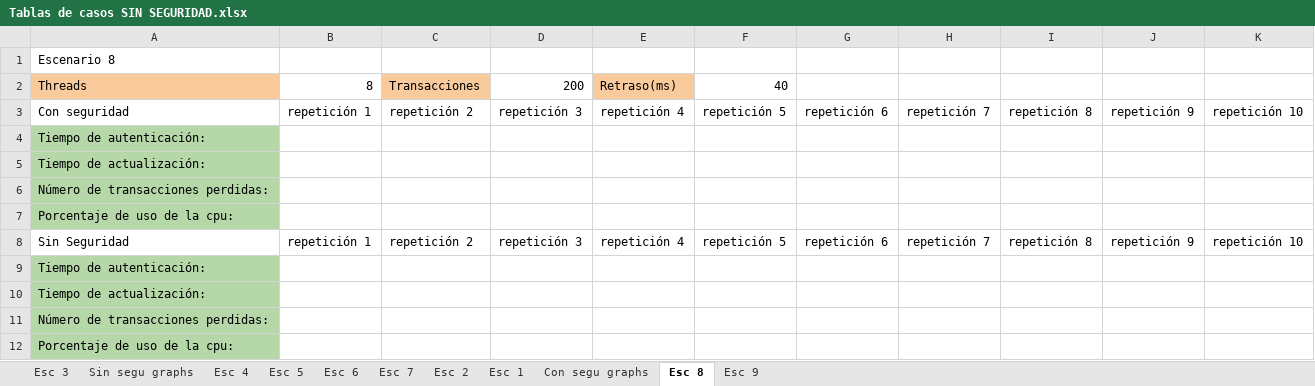
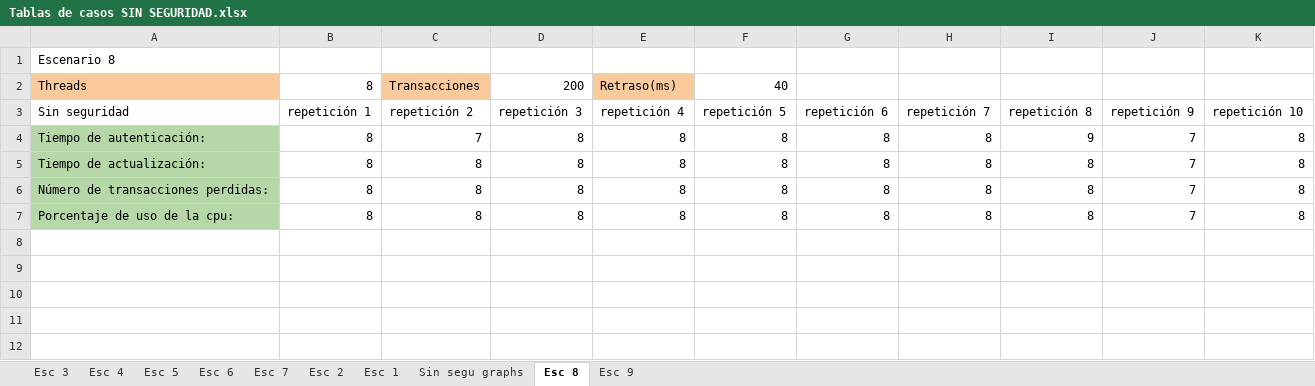
Before and after one commit to Josega149/InfracompCase2, an Excel workbook: TABLAS PARA EL CASO 3/Tablas de casos SIN SEGURIDAD.xlsx, sheet Esc 8, drawn as a sheet; values as stored, in another font and other column widths than the file's, no borders; charts and pictures not drawn; removed rows and columns are numbered as before the commit, all else as after; the diff names each change by its address in the sheet, - before the commit and + after, or states it on an @@ line.

Commit message:
Sin seguridad listas

```diff
--- a/TABLAS PARA EL CASO 3/Tablas de casos SIN SEGURIDAD.xlsx (sheet Esc 8)
+++ b/TABLAS PARA EL CASO 3/Tablas de casos SIN SEGURIDAD.xlsx (sheet Esc 8)
-sheet tab: Con segu graphs
@@ sheet tab order changed: Esc 3 | Esc 4 | Esc 5 | Esc 6 | Esc 7 | Esc 2 | Esc 1 | Sin segu graphs | Esc 8 | Esc 9 @@
-row 3: Con seguridad | repetición 1 | repetición 2 | repetición 3 | repetición 4 | repetición 5 | repetición 6 | repetición 7 | repetición 8 | repetición 9 | repetición 10
-row 4: Tiempo de autenticación:
-row 5: Tiempo de actualización:
-row 6: Número de transacciones perdidas:
-row 7: Porcentaje de uso de la cpu:
-A3: Sin Seguridad
+A3: Sin seguridad
-row 9: Tiempo de autenticación:
-row 10: Tiempo de actualización:
-row 11: Número de transacciones perdidas:
-row 12: Porcentaje de uso de la cpu:
+row 4: Tiempo de autenticación: | 8 | 7 | 8 | 8 | 8 | 8 | 8 | 9 | 7 | 8
+row 5: Tiempo de actualización: | 8 | 8 | 8 | 8 | 8 | 8 | 8 | 8 | 7 | 8
+row 6: Número de transacciones perdidas: | 8 | 8 | 8 | 8 | 8 | 8 | 8 | 8 | 7 | 8
+row 7: Porcentaje de uso de la cpu: | 8 | 8 | 8 | 8 | 8 | 8 | 8 | 8 | 7 | 8
```
Also changed, not shown: sheet Esc 5, sheet Esc 7, sheet Esc 9, sheet Esc 6, sheet Esc 4, sheet Sin segu graphs, 3 more sheets, charts or pictures.
